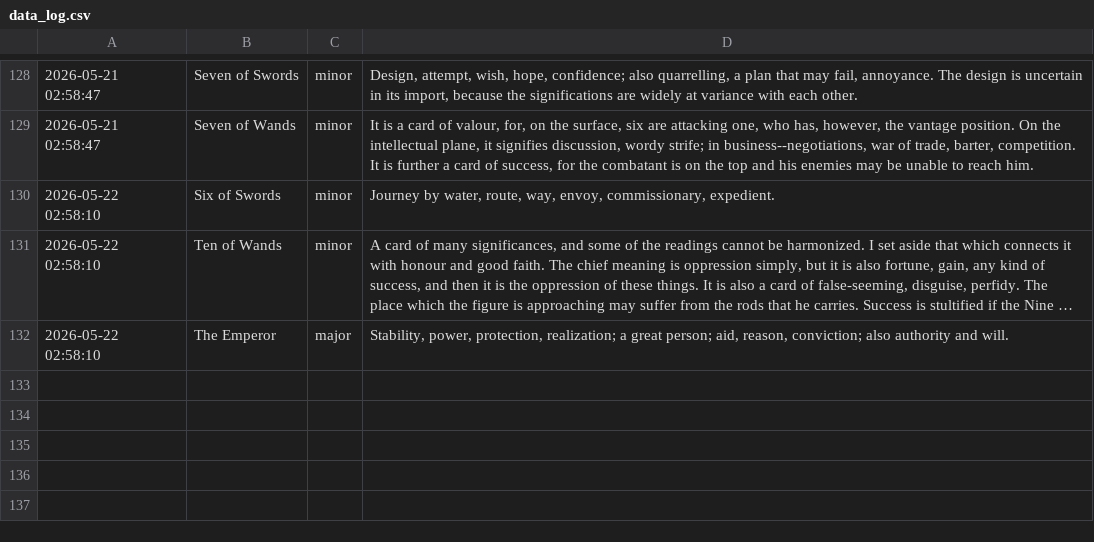
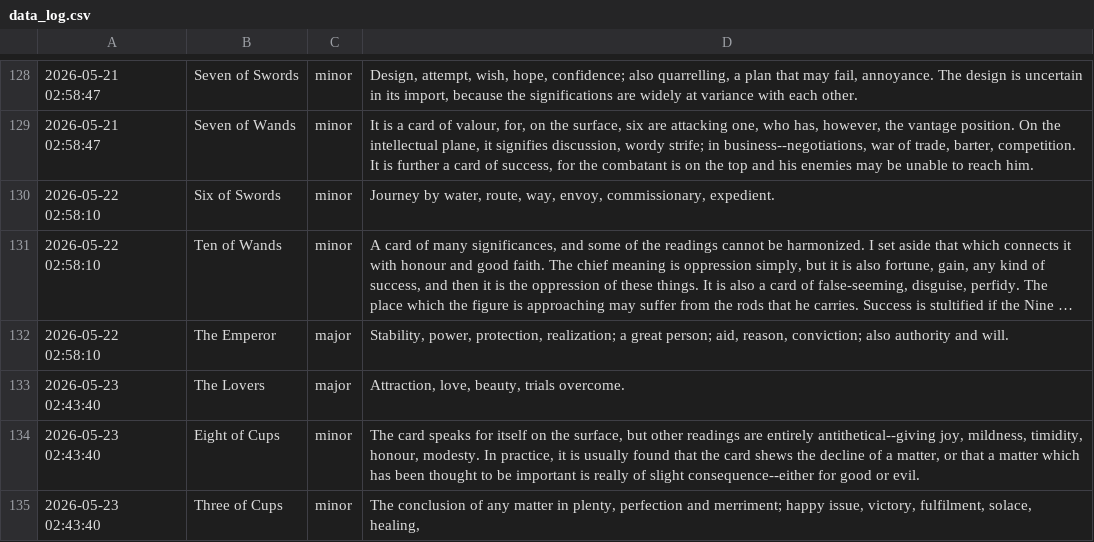
Before and after one commit to prakhar-upadhyay/Daily-Tarot-Scrapper, a CSV file: data_log.csv, drawn as a sheet; only a part is shown, gaps mark what is left out; long unchanged cells end in …; the diff names each change by its address in the sheet, - before the commit and + after, or states it on an @@ line.

```diff
--- a/data_log.csv
+++ b/data_log.csv
+row 133: 2026-05-23 02:43:40 | The Lovers | major | Attraction, love, beauty, trials overcome.
+row 134: 2026-05-23 02:43:40 | Eight of Cups | minor | The card speaks for itself on the surface, but other readings are entirely antithetical--giving joy, mildness, timidity, honour, modesty. In practice, it is usually found that the card shews the decline of a matter, or that a matter which has been thought to be important is really of slight consequence--either for good or evil.
+row 135: 2026-05-23 02:43:40 | Three of Cups | minor | The conclusion of any matter in plenty, perfection and merriment; happy issue, victory, fulfilment, solace, healing,
```
